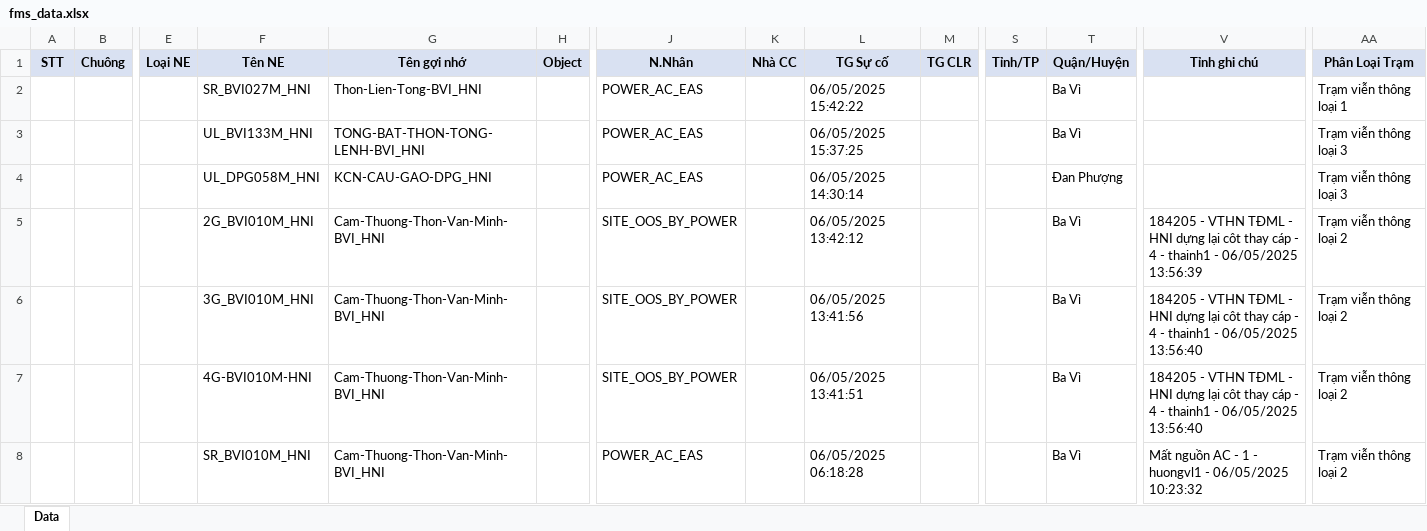
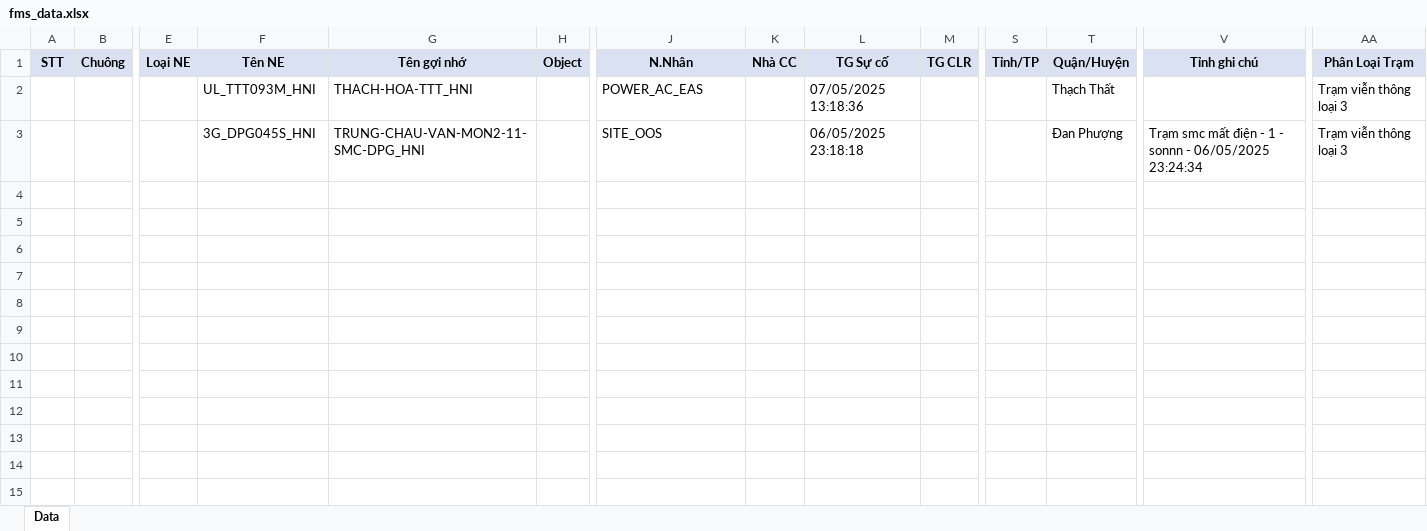
Before and after one commit to Dothinh2812/FMS-V2.0, an Excel workbook: fms_data.xlsx, sheet Data, drawn as a sheet; only a part is shown, gaps mark what is left out; values as stored, in another font and other column widths than the file's, no borders; removed rows and columns are numbered as before the commit, all else as after; rows hold the shown columns only; the diff names each change by its address in the sheet, - before the commit and + after, or states it on an @@ line.

```diff
--- a/fms_data.xlsx (sheet Data)
+++ b/fms_data.xlsx (sheet Data)
-row 2:  |  |  | SR_BVI027M_HNI | Thon-Lien-Tong-BVI_HNI |  | POWER_AC_EAS |  | 06/05/2025 15:42:22 |  |  | Ba Vì |  | Trạm viễn thông loại 1
-F2 (Tên NE): UL_BVI133M_HNI
+F2 (Tên NE): UL_TTT093M_HNI
-G2 (Tên gợi nhớ): TONG-BAT-THON-TONG-LENH-BVI_HNI
+G2 (Tên gợi nhớ): THACH-HOA-TTT_HNI
-L2 (TG Sự cố): 06/05/2025 15:37:25
+L2 (TG Sự cố): 07/05/2025 13:18:36
-T2 (Quận/Huyện): Ba Vì
+T2 (Quận/Huyện): Thạch Thất
-row 4:  |  |  | UL_DPG058M_HNI | KCN-CAU-GAO-DPG_HNI |  | POWER_AC_EAS |  | 06/05/2025 14:30:14 |  |  | Đan Phượng |  | Trạm viễn thông loại 3
-row 5:  |  |  | 2G_BVI010M_HNI | Cam-Thuong-Thon-Van-Minh-BVI_HNI |  | SITE_OOS_BY_POWER |  | 06/05/2025 13:42:12 |  |  | Ba Vì | 184205 - VTHN TĐML - HNI dựng lại côt thay cáp - 4 - thainh1 - 06/05/2025 13:56:39 | Trạm viễn thông loại 2
-row 6:  |  |  | 3G_BVI010M_HNI | Cam-Thuong-Thon-Van-Minh-BVI_HNI |  | SITE_OOS_BY_POWER |  | 06/05/2025 13:41:56 |  |  | Ba Vì | 184205 - VTHN TĐML - HNI dựng lại côt thay cáp - 4 - thainh1 - 06/05/2025 13:56:40 | Trạm viễn thông loại 2
-row 7:  |  |  | 4G-BVI010M-HNI | Cam-Thuong-Thon-Van-Minh-BVI_HNI |  | SITE_OOS_BY_POWER |  | 06/05/2025 13:41:51 |  |  | Ba Vì | 184205 - VTHN TĐML - HNI dựng lại côt thay cáp - 4 - thainh1 - 06/05/2025 13:56:40 | Trạm viễn thông loại 2
-row 8:  |  |  | SR_BVI010M_HNI | Cam-Thuong-Thon-Van-Minh-BVI_HNI |  | POWER_AC_EAS |  | 06/05/2025 06:18:28 |  |  | Ba Vì | Mất nguồn AC - 1 - huongvl1 - 06/05/2025 10:23:32 | Trạm viễn thông loại 2
+row 3:  |  |  | 3G_DPG045S_HNI | TRUNG-CHAU-VAN-MON2-11-SMC-DPG_HNI |  | SITE_OOS |  | 06/05/2025 23:18:18 |  |  | Đan Phượng | Trạm smc mất điện - 1 - sonnn - 06/05/2025 23:24:34 | Trạm viễn thông loại 3
```
Also changed, not shown: log_message/ban_tin_da_gui.xlsx, log_message/zalo_log.xlsx, 6 other files.
